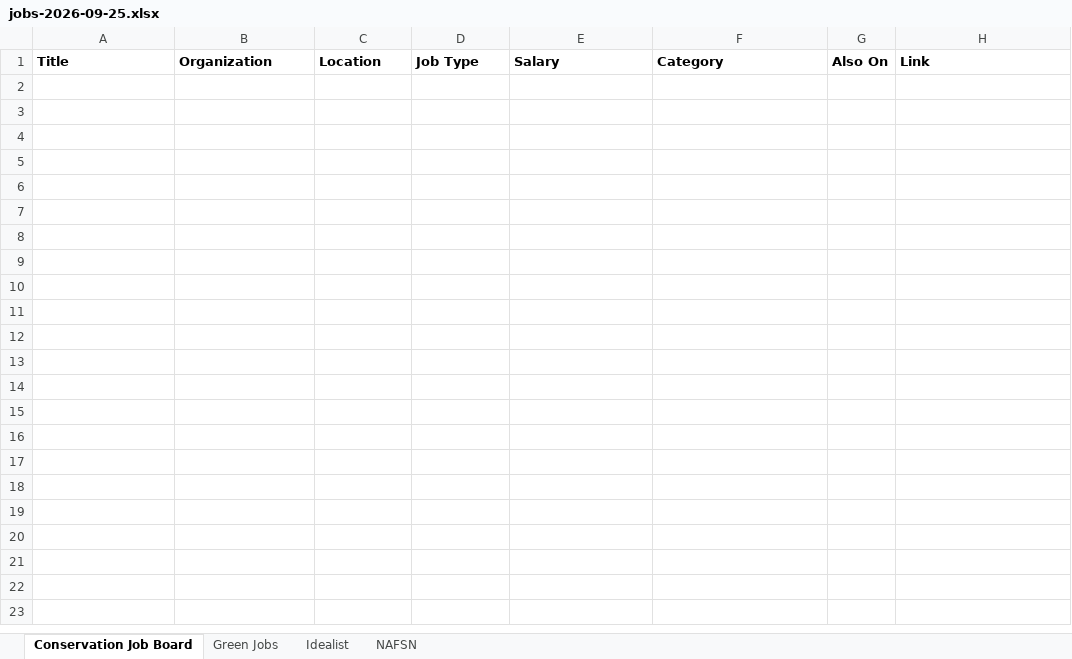
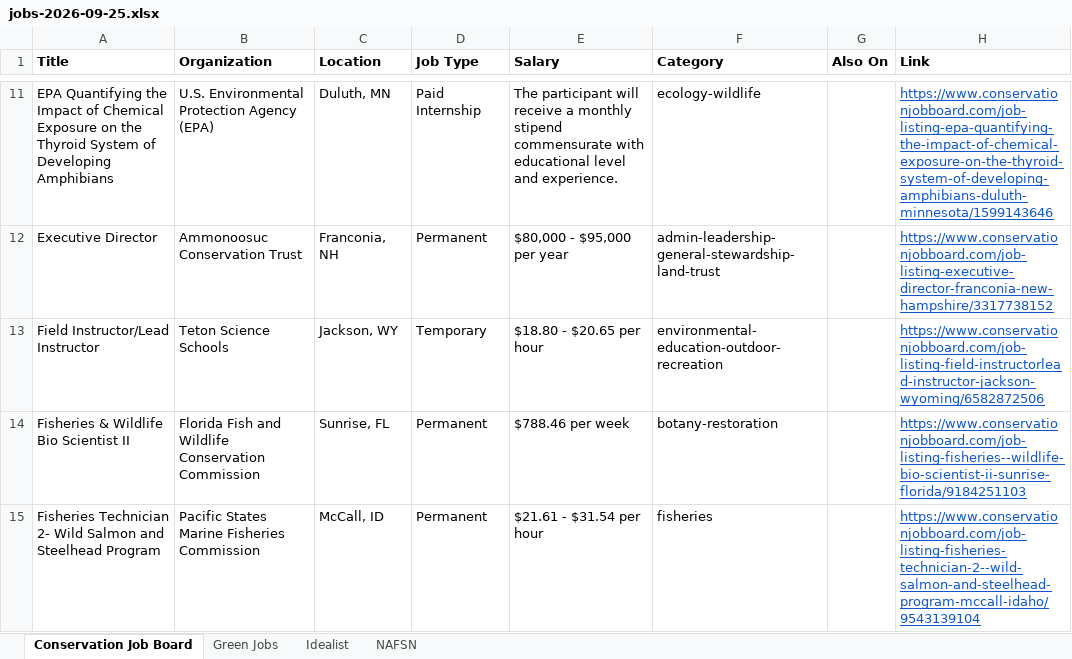
Before and after one commit to dchandarana07/jobs-digest, an Excel workbook: docs/xlsx/jobs-2026-09-25.xlsx, sheet Conservation Job Board, drawn as a sheet; only a part is shown, gaps mark what is left out; values as stored, in another font and other column widths than the file's, no borders; the diff covers the shown part only; the diff names each change by its address in the sheet, - before the commit and + after, or states it on an @@ line.

```diff
--- a/docs/xlsx/jobs-2026-09-25.xlsx (sheet Conservation Job Board)
+++ b/docs/xlsx/jobs-2026-09-25.xlsx (sheet Conservation Job Board)
+row 11: EPA Quantifying the Impact of Chemical Exposure on the Thyroid System of Developing Amphibians | U.S. Environmental Protection Agency (EPA) | Duluth, MN | Paid Internship | The participant will receive a monthly stipend commensurate with educational level and experience. | ecology-wildlife |  | https://www.conservationjobboard.com/job-listing-epa-quantifying-the-impact-of-chemical-exposure-on-the-thyroid-system-of-developing-amphibians-duluth-minnesota/1599143646
+row 12: Executive Director | Ammonoosuc Conservation Trust | Franconia, NH | Permanent | $80,000 - $95,000 per year | admin-leadership-general-stewardship-land-trust |  | https://www.conservationjobboard.com/job-listing-executive-director-franconia-new-hampshire/3317738152
+row 13: Field Instructor/Lead Instructor | Teton Science Schools | Jackson, WY | Temporary | $18.80 - $20.65 per hour | environmental-education-outdoor-recreation |  | https://www.conservationjobboard.com/job-listing-field-instructorlead-instructor-jackson-wyoming/6582872506
+row 14: Fisheries & Wildlife Bio Scientist II | Florida Fish and Wildlife Conservation Commission | Sunrise, FL | Permanent | $788.46 per week | botany-restoration |  | https://www.conservationjobboard.com/job-listing-fisheries--wildlife-bio-scientist-ii-sunrise-florida/9184251103
+row 15: Fisheries Technician 2- Wild Salmon and Steelhead Program | Pacific States Marine Fisheries Commission | McCall, ID | Permanent | $21.61 - $31.54 per hour | fisheries |  | https://www.conservationjobboard.com/job-listing-fisheries-technician-2--wild-salmon-and-steelhead-program-mccall-idaho/9543139104
```
Also changed, not shown: 29 added rows elsewhere in this sheet, sheet Idealist, docs/xlsx/jobs-2026-09-24.xlsx, 4 other files.
